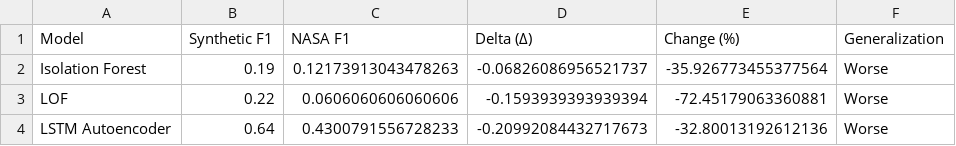
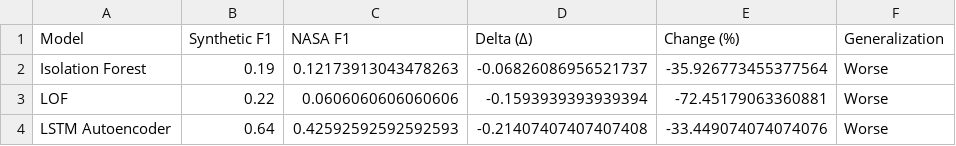
Before and after one commit to Vaishnav-M/nasa-bearing-ts-works, a CSV file: outputs/generalization_analysis.csv, drawn as a sheet.

```diff
--- a/outputs/generalization_analysis.csv
+++ b/outputs/generalization_analysis.csv
@@ -3,2 +3,2 @@ Isolation Forest,0.19,0.12173913043478263,-0.06826086956521737,-35.9267734553775
 LOF,0.22,0.0606060606060606,-0.1593939393939394,-72.45179063360881,Worse
-LSTM Autoencoder,0.64,0.4300791556728233,-0.20992084432717673,-32.80013192612136,Worse
+LSTM Autoencoder,0.64,0.42592592592592593,-0.21407407407407408,-33.449074074074076,Worse
```
Also changed, not shown: outputs/nasa_bearing_results.csv, outputs/synthetic_vs_nasa_comparison.csv, 10 other files.
